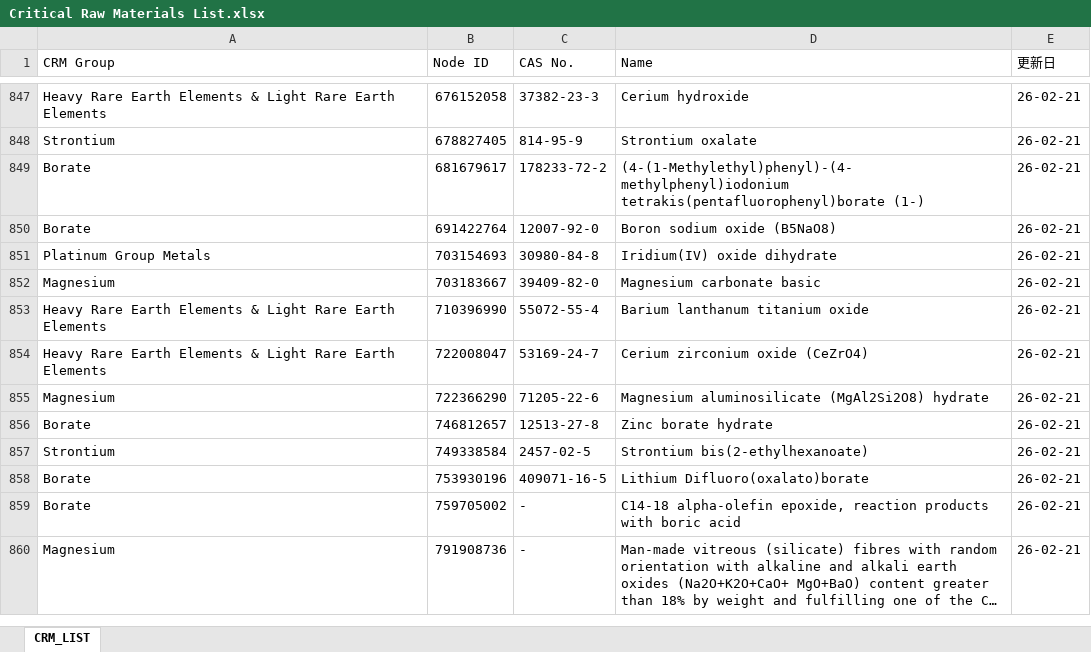
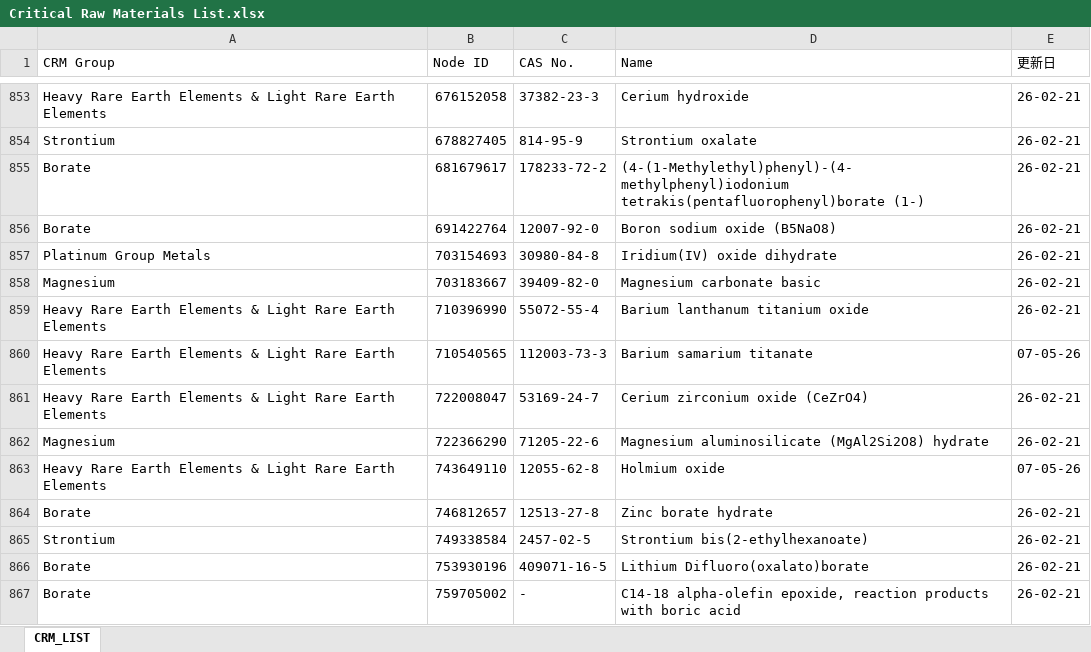
Before and after one commit to HANEDA2305/CRM_UPDATE, an Excel workbook: Critical Raw Materials List.xlsx, sheet CRM_LIST, drawn as a sheet; only a part is shown, gaps mark what is left out; the shorter side is filled out with more unchanged rows; long unchanged cells end in …; values as stored, in another font and other column widths than the file's, no cell formats; the diff covers the shown part only; the diff names each change by its address in the sheet, - before the commit and + after, or states it on an @@ line.

Commit message:
Update from https://github.com/HANEDA2305/CRM/commit/f89d1ff1ff0b47738e2f29b5755e7a8fe38b50c9

```diff
--- a/Critical Raw Materials List.xlsx (sheet CRM_LIST)
+++ b/Critical Raw Materials List.xlsx (sheet CRM_LIST)
+row 860: Heavy Rare Earth Elements & Light Rare Earth Elements | 710540565 | 112003-73-3 | Barium samarium titanate | 07-05-26
+row 863: Heavy Rare Earth Elements & Light Rare Earth Elements | 743649110 | 12055-62-8 | Holmium oxide | 07-05-26
```
Also changed, not shown: 12 added rows elsewhere in this sheet, cell formats.
